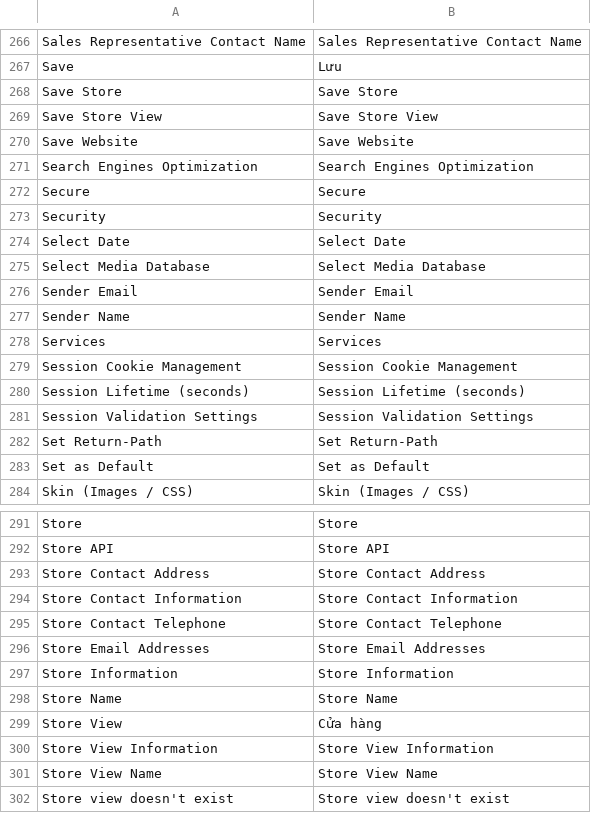
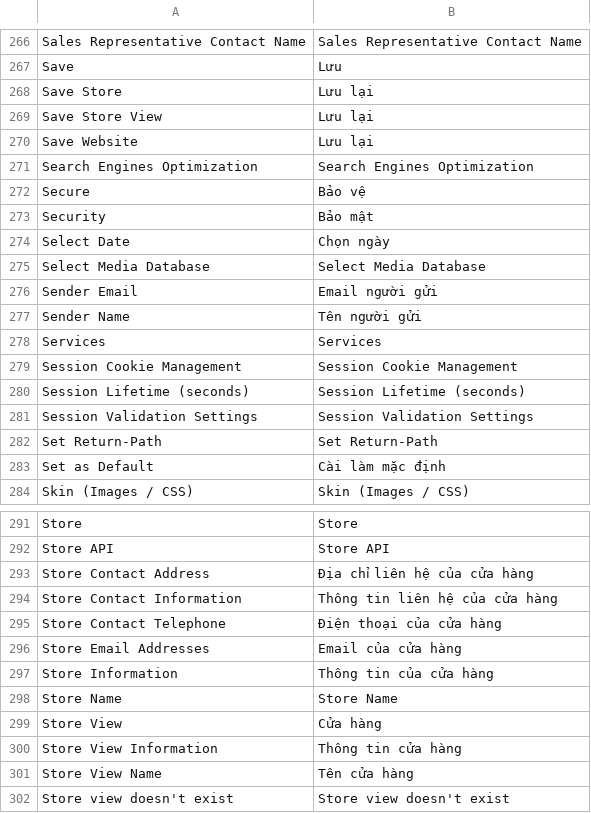
Before and after one commit to vanduc1102/viet-hoa-magento, a CSV file: vi_VN/Mage_Core.csv, drawn as a sheet; only a part is shown, gaps mark what is left out.

Commit message:
more words

```diff
--- a/vi_VN/Mage_Core.csv
+++ b/vi_VN/Mage_Core.csv
@@ -271,12 +271,12 @@
 "Save","Lưu"
-"Save Store","Save Store"
-"Save Store View","Save Store View"
-"Save Website","Save Website"
+"Save Store","Lưu lại"
+"Save Store View","Lưu lại"
+"Save Website","Lưu lại"
 "Search Engines Optimization","Search Engines Optimization"
-"Secure","Secure"
-"Security","Security"
-"Select Date","Select Date"
+"Secure","Bảo vệ"
+"Security","Bảo mật"
+"Select Date","Chọn ngày"
 "Select Media Database","Select Media Database"
-"Sender Email","Sender Email"
-"Sender Name","Sender Name"
+"Sender Email","Email người gửi"
+"Sender Name","Tên người gửi"
 "Services","Services"
@@ -286,3 +286,3 @@
 "Set Return-Path","Set Return-Path"
-"Set as Default","Set as Default"
+"Set as Default","Cài làm mặc định"
 "Skin (Images / CSS)","Skin (Images / CSS)"
@@ -296,11 +296,11 @@
 "Store API","Store API"
-"Store Contact Address","Store Contact Address"
-"Store Contact Information","Store Contact Information"
-"Store Contact Telephone","Store Contact Telephone"
-"Store Email Addresses","Store Email Addresses"
-"Store Information","Store Information"
+"Store Contact Address","Địa chỉ liên hệ của cửa hàng"
+"Store Contact Information","Thông tin liên hệ của cửa hàng"
+"Store Contact Telephone","Điện thoại của cửa hàng"
+"Store Email Addresses","Email của cửa hàng"
+"Store Information","Thông tin của cửa hàng"
 "Store Name","Store Name"
 "Store View","Cửa hàng"
-"Store View Information","Store View Information"
-"Store View Name","Store View Name"
+"Store View Information","Thông tin cửa hàng"
+"Store View Name","Tên cửa hàng"
 "Store view doesn't exist","Store view doesn't exist"
```
